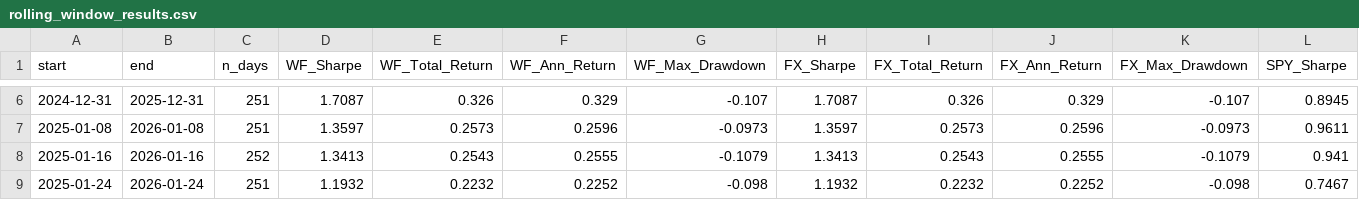
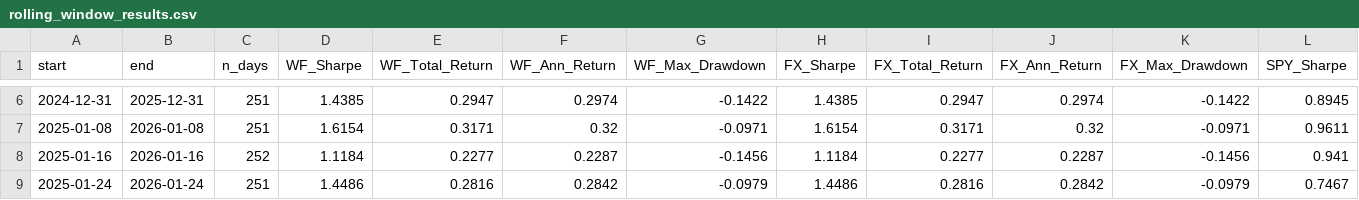
Before and after one commit to AlasteirHo/Adaptive-Multi-Factor-Fusion-Portfolio-Optimisation, a CSV file: Diagrams/AdaptiveFusionDiagram/rolling_window_results.csv, drawn as a sheet; only a part is shown, gaps mark what is left out; the diff covers the shown part only; the diff names each change by its address in the sheet, - before the commit and + after, or states it on an @@ line.

```diff
--- a/Diagrams/AdaptiveFusionDiagram/rolling_window_results.csv
+++ b/Diagrams/AdaptiveFusionDiagram/rolling_window_results.csv
-D6 (WF_Sharpe): 1.7087
+D6 (WF_Sharpe): 1.4385
-E6 (WF_Total_Return): 0.326
+E6 (WF_Total_Return): 0.2947
-F6 (WF_Ann_Return): 0.329
+F6 (WF_Ann_Return): 0.2974
-G6 (WF_Max_Drawdown): -0.107
+G6 (WF_Max_Drawdown): -0.1422
-H6 (FX_Sharpe): 1.7087
+H6 (FX_Sharpe): 1.4385
-I6 (FX_Total_Return): 0.326
+I6 (FX_Total_Return): 0.2947
-J6 (FX_Ann_Return): 0.329
+J6 (FX_Ann_Return): 0.2974
-K6 (FX_Max_Drawdown): -0.107
+K6 (FX_Max_Drawdown): -0.1422
-D7 (WF_Sharpe): 1.3597
+D7 (WF_Sharpe): 1.6154
-E7 (WF_Total_Return): 0.2573
+E7 (WF_Total_Return): 0.3171
-F7 (WF_Ann_Return): 0.2596
+F7 (WF_Ann_Return): 0.32
-G7 (WF_Max_Drawdown): -0.0973
+G7 (WF_Max_Drawdown): -0.0971
-H7 (FX_Sharpe): 1.3597
+H7 (FX_Sharpe): 1.6154
-I7 (FX_Total_Return): 0.2573
+I7 (FX_Total_Return): 0.3171
-J7 (FX_Ann_Return): 0.2596
+J7 (FX_Ann_Return): 0.32
-K7 (FX_Max_Drawdown): -0.0973
+K7 (FX_Max_Drawdown): -0.0971
-D8 (WF_Sharpe): 1.3413
+D8 (WF_Sharpe): 1.1184
-E8 (WF_Total_Return): 0.2543
+E8 (WF_Total_Return): 0.2277
-F8 (WF_Ann_Return): 0.2555
+F8 (WF_Ann_Return): 0.2287
-G8 (WF_Max_Drawdown): -0.1079
+G8 (WF_Max_Drawdown): -0.1456
-H8 (FX_Sharpe): 1.3413
+H8 (FX_Sharpe): 1.1184
-I8 (FX_Total_Return): 0.2543
+I8 (FX_Total_Return): 0.2277
-J8 (FX_Ann_Return): 0.2555
+J8 (FX_Ann_Return): 0.2287
-K8 (FX_Max_Drawdown): -0.1079
+K8 (FX_Max_Drawdown): -0.1456
-D9 (WF_Sharpe): 1.1932
+D9 (WF_Sharpe): 1.4486
-E9 (WF_Total_Return): 0.2232
+E9 (WF_Total_Return): 0.2816
-F9 (WF_Ann_Return): 0.2252
+F9 (WF_Ann_Return): 0.2842
-G9 (WF_Max_Drawdown): -0.098
+G9 (WF_Max_Drawdown): -0.0979
-H9 (FX_Sharpe): 1.1932
+H9 (FX_Sharpe): 1.4486
-I9 (FX_Total_Return): 0.2232
+I9 (FX_Total_Return): 0.2816
-J9 (FX_Ann_Return): 0.2252
+J9 (FX_Ann_Return): 0.2842
-K9 (FX_Max_Drawdown): -0.098
+K9 (FX_Max_Drawdown): -0.0979
```
Also changed, not shown: 62 edited cells elsewhere in this file, Diagrams/AdaptiveFusionDiagram/adaptive_fusion_trade_log.csv, Diagrams/AdaptiveFusionDiagram/metrics_summary.csv, 28 other files.
